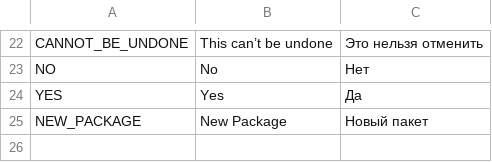
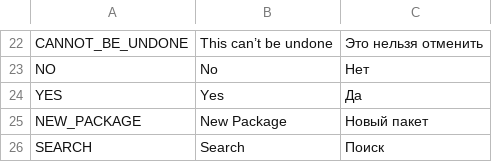
Before and after one commit to petrushevskiApps/challenge-cards-game, a CSV file: Assets/Resources/localization.csv, drawn as a sheet; only a part is shown, gaps mark what is left out.

```diff
--- a/Assets/Resources/localization.csv
+++ b/Assets/Resources/localization.csv
@@ -25 +25,2 @@ YES,Yes,Да
 NEW_PACKAGE,New Package,Новый пакет
+SEARCH,Search,Поиск
```
Also changed, not shown: 6 other files.
